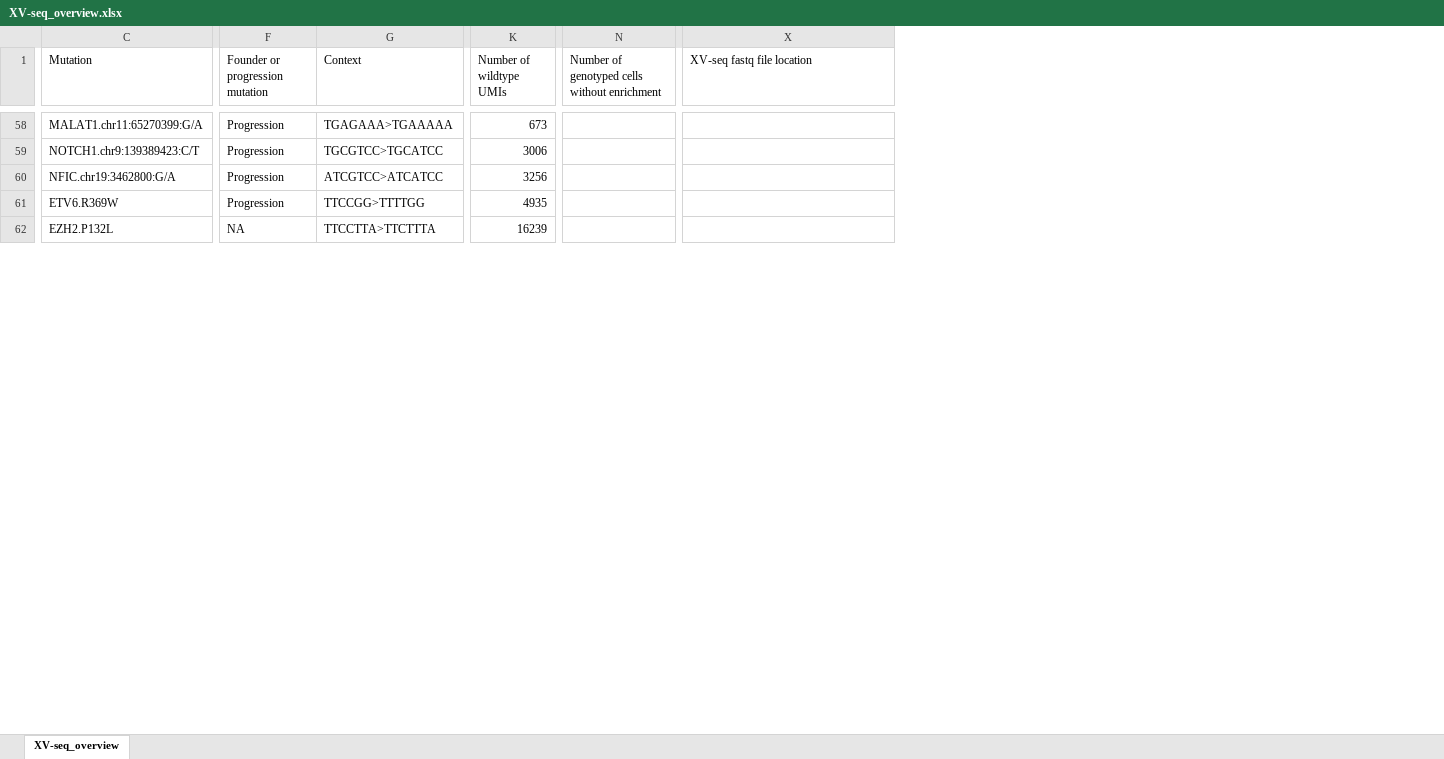
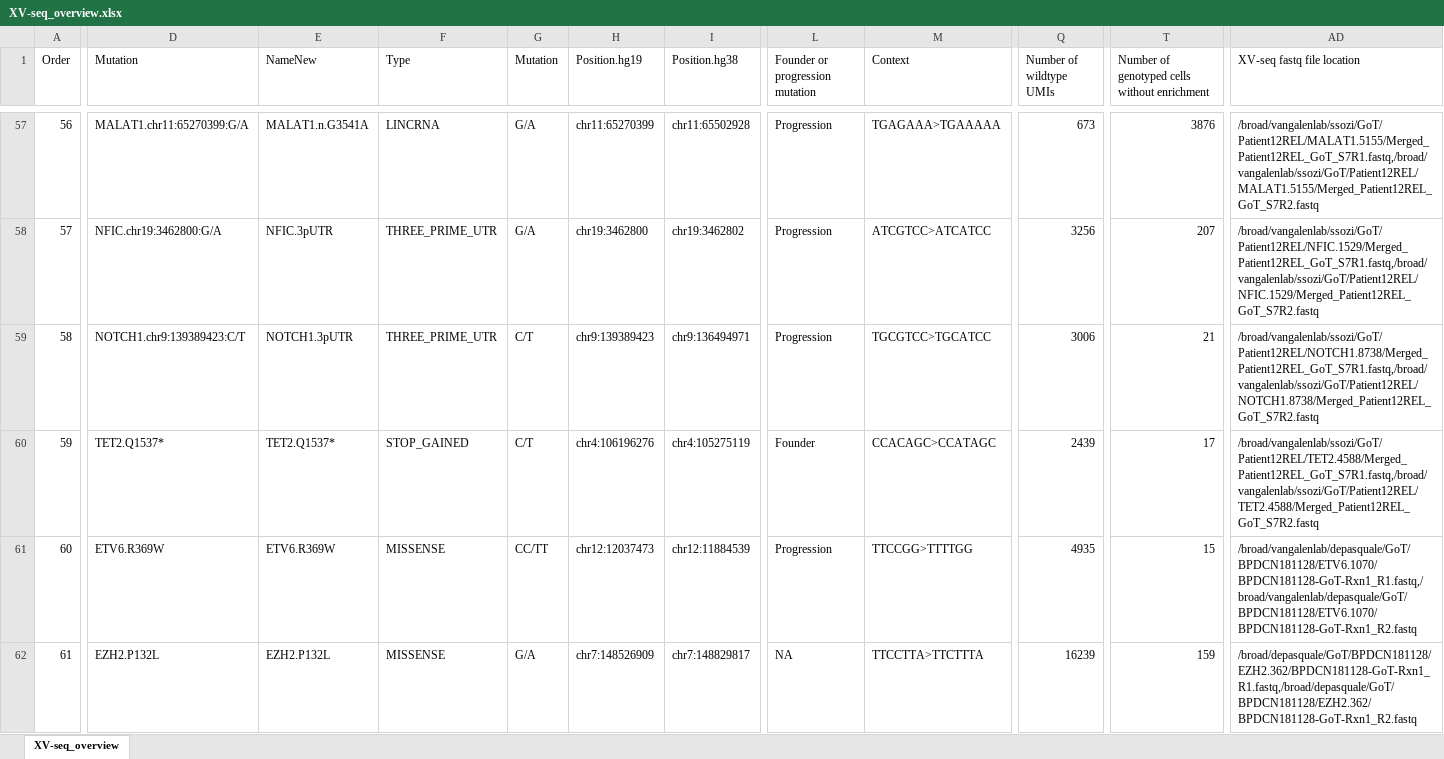
Before and after one commit to petervangalen/Single-cell_BPDCN, an Excel workbook: 04_XV-seq/XV-seq_overview.xlsx, sheet XV-seq_overview, drawn as a sheet; only a part is shown, gaps mark what is left out; values as stored, in another font and other column widths than the file's, no cell formats; conditional formats not drawn; addresses are those after the commit; rows hold the shown columns only; the diff covers the shown part only; the diff names each change by its address in the sheet, - before the commit and + after, or states it on an @@ line.

```diff
--- a/04_XV-seq/XV-seq_overview.xlsx (sheet XV-seq_overview)
+++ b/04_XV-seq/XV-seq_overview.xlsx (sheet XV-seq_overview)
+column A (Order), row 57: 56; rows 59-62: 58 | 59 | 60 | 61
+column E (NameNew), row 57: MALAT1.n.G3541A; rows 59-62: NOTCH1.3pUTR | TET2.Q1537* | ETV6.R369W | EZH2.P132L
+column F (Type), row 57: LINCRNA; rows 59-62: THREE_PRIME_UTR | STOP_GAINED | MISSENSE | MISSENSE
+column G (Mutation), row 57: G/A; rows 59-62: C/T | C/T | CC/TT | G/A
+column H (Position.hg19), row 57: chr11:65270399; rows 59-62: chr9:139389423 | chr4:106196276 | chr12:12037473 | chr7:148526909
+column I (Position.hg38), row 57: chr11:65502928; rows 59-62: chr9:136494971 | chr4:105275119 | chr12:11884539 | chr7:148829817
-T57: (empty)
+T57: 3876
-AD57 (XV-seq fastq file location): (empty)
+AD57 (XV-seq fastq file location): /broad/vangalenlab/ssozi/GoT/Patient12REL/MALAT1.5155/Merged_Patient12REL_GoT_S7R1.fastq,/broad/vangalenlab/ssozi/GoT/Patient12REL/MALAT1.5155/Merged_Patient12REL_GoT_S7R2.fastq
+row 58: 57 | NFIC.chr19:3462800:G/A | NFIC.3pUTR | THREE_PRIME_UTR | G/A | chr19:3462800 | chr19:3462802 | Progression | ATCGTCC>ATCATCC | 3256 | 207 | /broad/vangalenlab/ssozi/GoT/Patient12REL/NFIC.1529/Merged_Patient12REL_GoT_S7R1.fastq,/broad/vangalenlab/ssozi/GoT/Patient12REL/NFIC.1529/Merged_Patient12REL_GoT_S7R2.fastq
-T59: (empty)
+T59: 21
-AD59 (XV-seq fastq file location): (empty)
+AD59 (XV-seq fastq file location): /broad/vangalenlab/ssozi/GoT/Patient12REL/NOTCH1.8738/Merged_Patient12REL_GoT_S7R1.fastq,/broad/vangalenlab/ssozi/GoT/Patient12REL/NOTCH1.8738/Merged_Patient12REL_GoT_S7R2.fastq
-D60 (Mutation): NFIC.chr19:3462800:G/A
+D60 (Mutation): TET2.Q1537*
-L60 (Founder or progression mutation): Progression
+L60 (Founder or progression mutation): Founder
-M60 (Context): ATCGTCC>ATCATCC
+M60 (Context): CCACAGC>CCATAGC
-Q60 (Number of wildtype UMIs): 3256
+Q60 (Number of wildtype UMIs): 2439
-T60: (empty)
+T60: 17
-AD60 (XV-seq fastq file location): (empty)
+AD60 (XV-seq fastq file location): /broad/vangalenlab/ssozi/GoT/Patient12REL/TET2.4588/Merged_Patient12REL_GoT_S7R1.fastq,/broad/vangalenlab/ssozi/GoT/Patient12REL/TET2.4588/Merged_Patient12REL_GoT_S7R2.fastq
-T61: (empty)
+T61: 15
-AD61 (XV-seq fastq file location): (empty)
+AD61 (XV-seq fastq file location): /broad/vangalenlab/depasquale/GoT/BPDCN181128/ETV6.1070/BPDCN181128-GoT-Rxn1_R1.fastq,/broad/vangalenlab/depasquale/GoT/BPDCN181128/ETV6.1070/BPDCN181128-GoT-Rxn1_R2.fastq
-T62: (empty)
+T62: 159
-AD62 (XV-seq fastq file location): (empty)
+AD62 (XV-seq fastq file location): /broad/depasquale/GoT/BPDCN181128/EZH2.362/BPDCN181128-GoT-Rxn1_R1.fastq,/broad/depasquale/GoT/BPDCN181128/EZH2.362/BPDCN181128-GoT-Rxn1_R2.fastq
```
Also changed, not shown: 19 added rows, 20 removed rows and 118 edited cells elsewhere in this sheet, cell formats, 20 other files.
